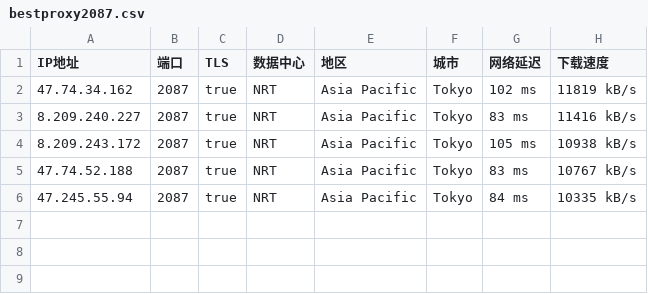
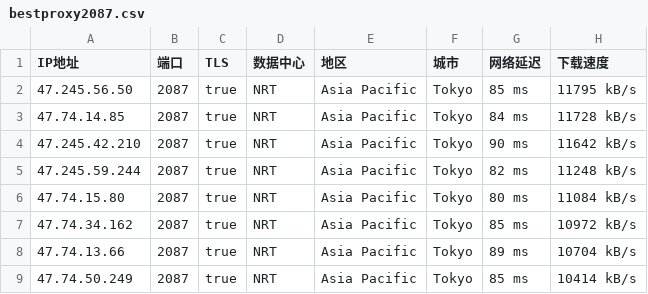
Before and after one commit to greycc2021/iptools, a CSV file: iptest/bestproxy2087.csv, drawn as a sheet.

```diff
--- a/iptest/bestproxy2087.csv
+++ b/iptest/bestproxy2087.csv
@@ -1,6 +1,9 @@
 IP地址,端口,TLS,数据中心,地区,城市,网络延迟,下载速度
-47.74.34.162,2087,true,NRT,Asia Pacific,Tokyo,102 ms,11819 kB/s
-8.209.240.227,2087,true,NRT,Asia Pacific,Tokyo,83 ms,11416 kB/s
-8.209.243.172,2087,true,NRT,Asia Pacific,Tokyo,105 ms,10938 kB/s
-47.74.52.188,2087,true,NRT,Asia Pacific,Tokyo,83 ms,10767 kB/s
-47.245.55.94,2087,true,NRT,Asia Pacific,Tokyo,84 ms,10335 kB/s
+47.245.56.50,2087,true,NRT,Asia Pacific,Tokyo,85 ms,11795 kB/s
+47.74.14.85,2087,true,NRT,Asia Pacific,Tokyo,84 ms,11728 kB/s
+47.245.42.210,2087,true,NRT,Asia Pacific,Tokyo,90 ms,11642 kB/s
+47.245.59.244,2087,true,NRT,Asia Pacific,Tokyo,82 ms,11248 kB/s
+47.74.15.80,2087,true,NRT,Asia Pacific,Tokyo,80 ms,11084 kB/s
+47.74.34.162,2087,true,NRT,Asia Pacific,Tokyo,85 ms,10972 kB/s
+47.74.13.66,2087,true,NRT,Asia Pacific,Tokyo,89 ms,10704 kB/s
+47.74.50.249,2087,true,NRT,Asia Pacific,Tokyo,85 ms,10414 kB/s
```
Also changed, not shown: iptest/bestproxy2053.csv, iptest/bestproxy2083.csv, 2 other files.
